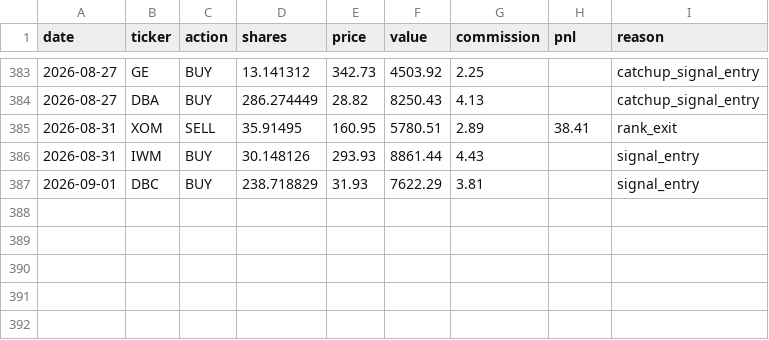
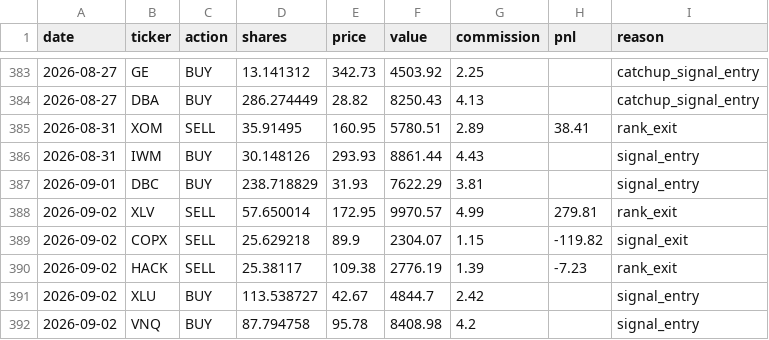
Before and after one commit to camerongreatrex/claude-code-trading-model, a CSV file: data/v1/paper_trading/trades.csv, drawn as a sheet; only a part is shown, gaps mark what is left out; the diff names each change by its address in the sheet, - before the commit and + after, or states it on an @@ line.

```diff
--- a/data/v1/paper_trading/trades.csv
+++ b/data/v1/paper_trading/trades.csv
+row 388: 2026-09-02 | XLV | SELL | 57.650014 | 172.95 | 9970.57 | 4.99 | 279.81 | rank_exit
+row 389: 2026-09-02 | COPX | SELL | 25.629218 | 89.9 | 2304.07 | 1.15 | -119.82 | signal_exit
+row 390: 2026-09-02 | HACK | SELL | 25.38117 | 109.38 | 2776.19 | 1.39 | -7.23 | rank_exit
+row 391: 2026-09-02 | XLU | BUY | 113.538727 | 42.67 | 4844.7 | 2.42 |  | signal_entry
+row 392: 2026-09-02 | VNQ | BUY | 87.794758 | 95.78 | 8408.98 | 4.2 |  | signal_entry
```
Also changed, not shown: data/v1/paper_trading/history.csv, data/v1/paper_trading_v4nf_3mo/history.csv, 3 other files.
